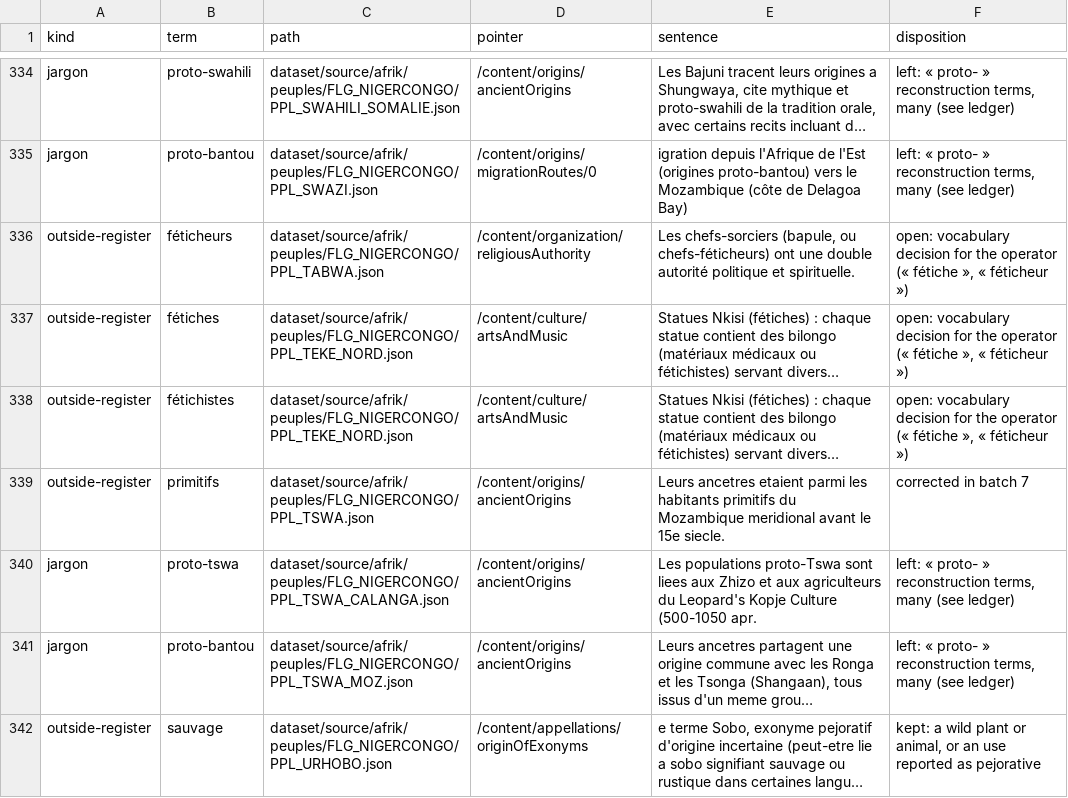
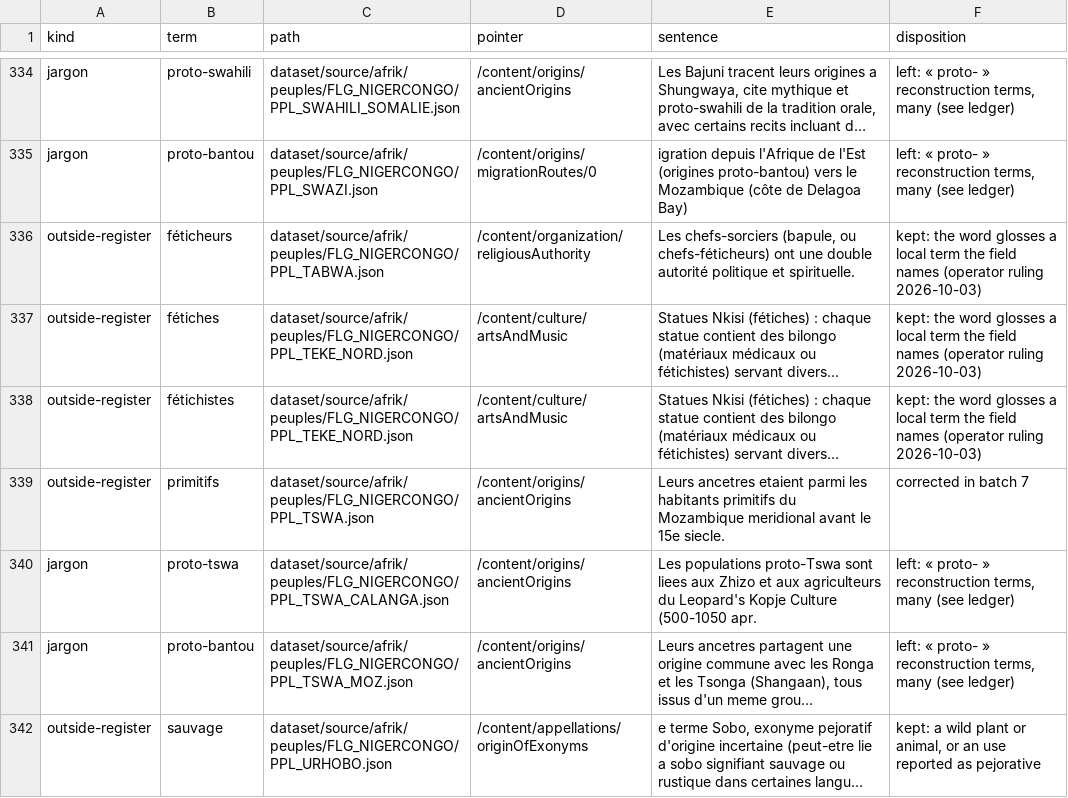
Before and after one commit to big-emotion/EthniAfrica, a CSV file: docs/editorial/remediation-2026-09-30/register-and-jargon-scan.csv, drawn as a sheet; only a part is shown, gaps mark what is left out; long unchanged cells end in …; the diff covers the shown part only; the diff names each change by its address in the sheet, - before the commit and + after, or states it on an @@ line.

Commit message:
fix(corpus): keep fetish only as a gloss of a local term (C21)
23 sentences in 15 fiches say what the source describes instead.

Rule written in the guide; a test holds the fiches allowed to keep the word.

```diff
--- a/docs/editorial/remediation-2026-09-30/register-and-jargon-scan.csv
+++ b/docs/editorial/remediation-2026-09-30/register-and-jargon-scan.csv
-F336:F338 (disposition): open: vocabulary decision for the operator (« fétiche », « féticheur »)
+F336:F338 (disposition): kept: the word glosses a local term the field names (operator ruling 2026-10-03)
```
Also changed, not shown: 40 edited cells elsewhere in this file, 18 other files.
